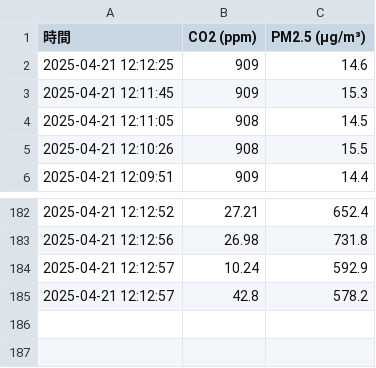
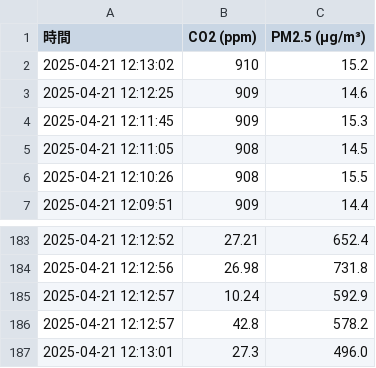
Before and after one commit to Sethjesus/JNC, a CSV file: data_2025-04-21.csv, drawn as a sheet; only a part is shown, gaps mark what is left out; the diff names each change by its address in the sheet, - before the commit and + after, or states it on an @@ line.

Commit message:
自動更新資料 2025-04-21 12:13:03.439770

```diff
--- a/data_2025-04-21.csv
+++ b/data_2025-04-21.csv
+row 2: 2025-04-21 12:13:02 | 910 | 15.2
+row 187: 2025-04-21 12:13:01 | 27.3 | 496.0
```
